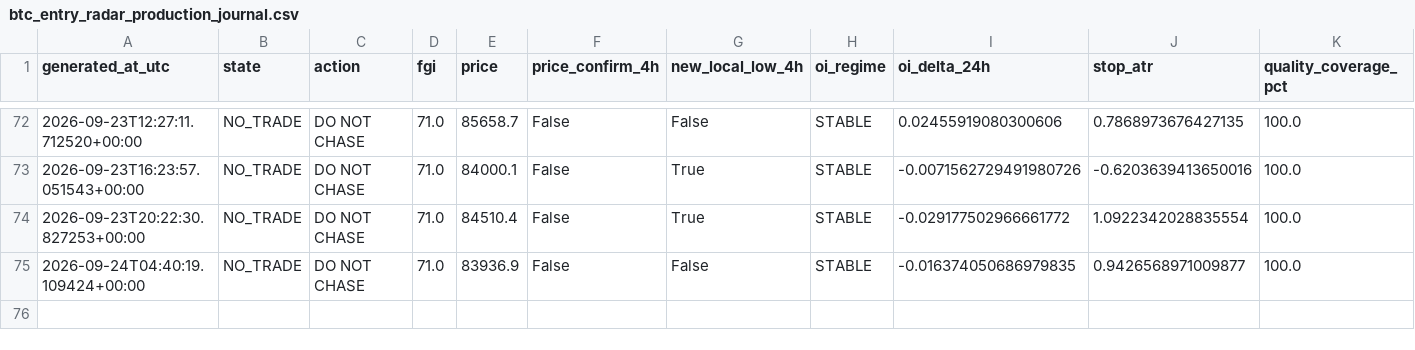
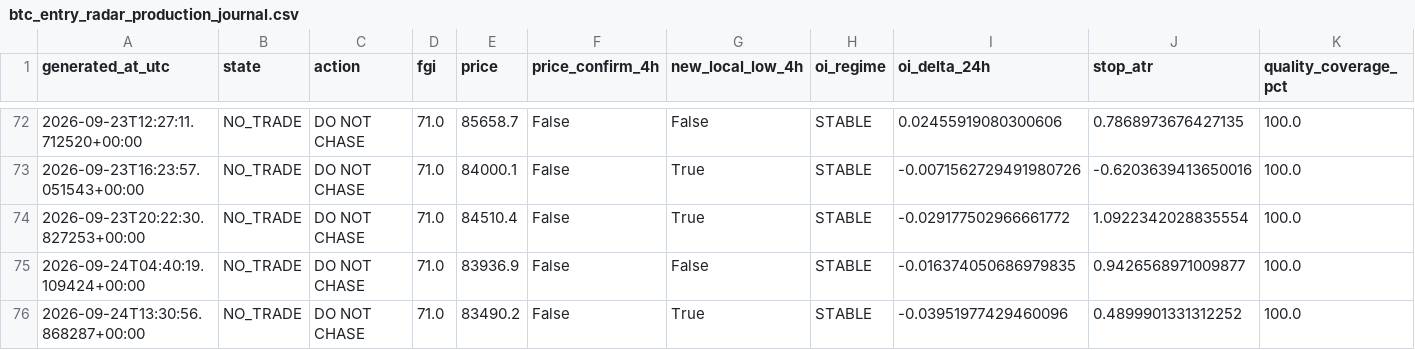
Before and after one commit to YaDragon44/moex-crash-radar, a CSV file: evidence/btc_entry_radar_production_journal.csv, drawn as a sheet; only a part is shown, gaps mark what is left out; rows hold the shown columns only; the diff names each change by its address in the sheet, - before the commit and + after, or states it on an @@ line.

```diff
--- a/evidence/btc_entry_radar_production_journal.csv
+++ b/evidence/btc_entry_radar_production_journal.csv
+row 76: 2026-09-24T13:30:56.868287+00:00 | NO_TRADE | DO NOT CHASE | 71.0 | 83490.2 | False | True | STABLE | -0.03951977429460096 | 0.4899901331312252 | 100.0
```
Also changed, not shown: 3 other files.
